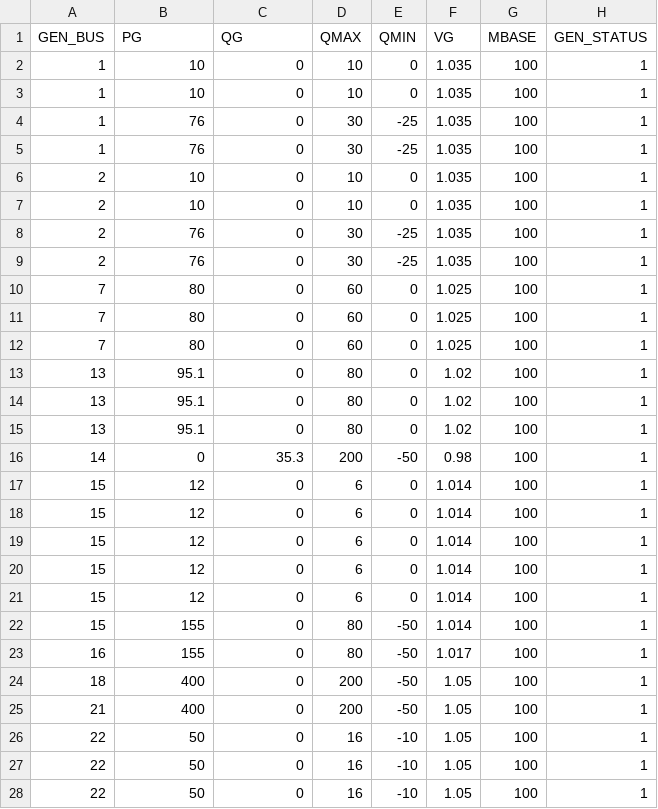
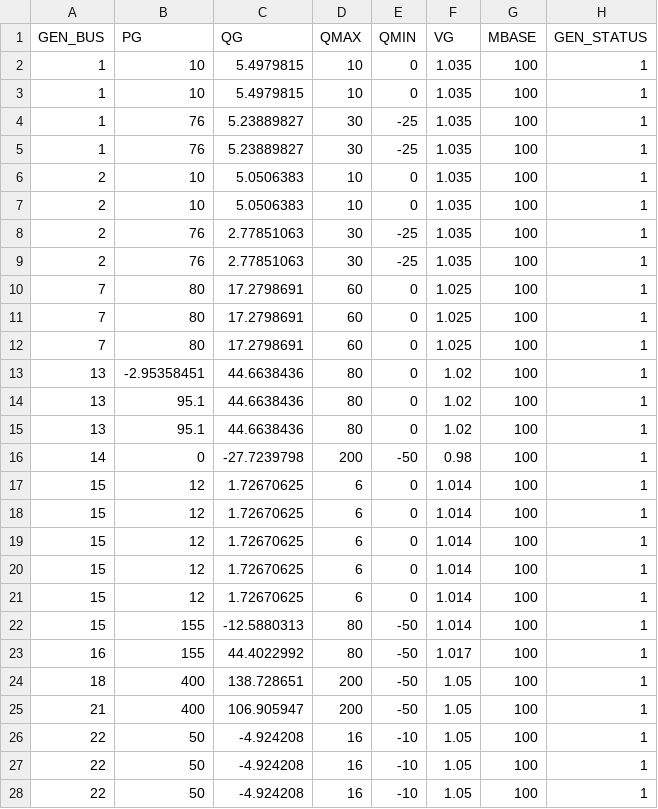
Before and after one commit to caseformat/ieee_rts, a CSV file: gen.csv, drawn as a sheet; only a part is shown; the diff covers the shown part only; the diff names each change by its address in the sheet, - before the commit and + after, or states it on an @@ line.

```diff
--- a/gen.csv
+++ b/gen.csv
-C2:C3 (QG): 0
+C2:C3 (QG): 5.4979815
-C4:C5 (QG): 0
+C4:C5 (QG): 5.23889827
-C6:C7 (QG): 0
+C6:C7 (QG): 5.0506383
-C8:C9 (QG): 0
+C8:C9 (QG): 2.77851063
-C10:C12 (QG): 0
+C10:C12 (QG): 17.2798691
-B13 (PG): 95.1
+B13 (PG): -2.95358451
-C13:C15 (QG): 0
+C13:C15 (QG): 44.6638436
-C16 (QG): 35.3
+C16 (QG): -27.7239798
-C17:C21 (QG): 0
+C17:C21 (QG): 1.72670625
-C22 (QG): 0
+C22 (QG): -12.5880313
-C23 (QG): 0
+C23 (QG): 44.4022992
-C24 (QG): 0
+C24 (QG): 138.728651
-C25 (QG): 0
+C25 (QG): 106.905947
-C26:C28 (QG): 0
+C26:C28 (QG): -4.924208
```
Also changed, not shown: 6 edited cells elsewhere in this file, branch.csv, bus.csv.
